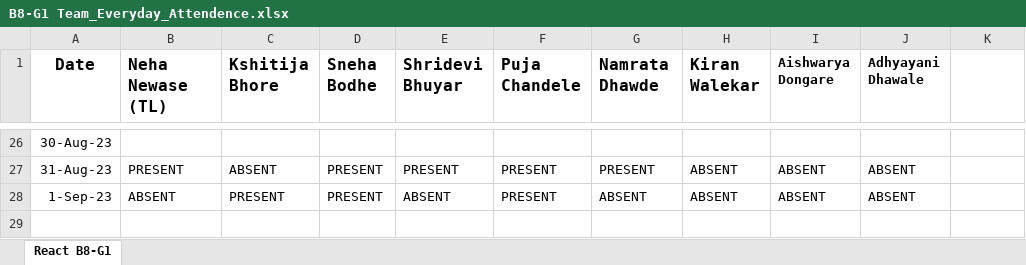
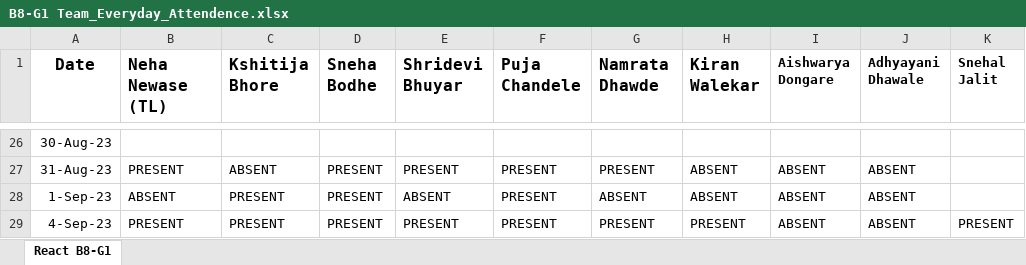
Before and after one commit to NehaNewase/JSLearning, an Excel workbook: B8-G1 Team_Everyday_Attendence.xlsx, sheet React B8-G1, drawn as a sheet; only a part is shown, gaps mark what is left out; values as stored, in another font and other column widths than the file's, no borders; the diff names each change by its address in the sheet, - before the commit and + after, or states it on an @@ line.

Commit message:
4 Sept Attendance
4 Sept Attendance

```diff
--- a/B8-G1 Team_Everyday_Attendence.xlsx (sheet React B8-G1)
+++ b/B8-G1 Team_Everyday_Attendence.xlsx (sheet React B8-G1)
-K1: (empty)
+K1: Snehal Jalit
+row 29: 4-Sep-23 | PRESENT | PRESENT | PRESENT | PRESENT | PRESENT | PRESENT | PRESENT | ABSENT | ABSENT | PRESENT
```
